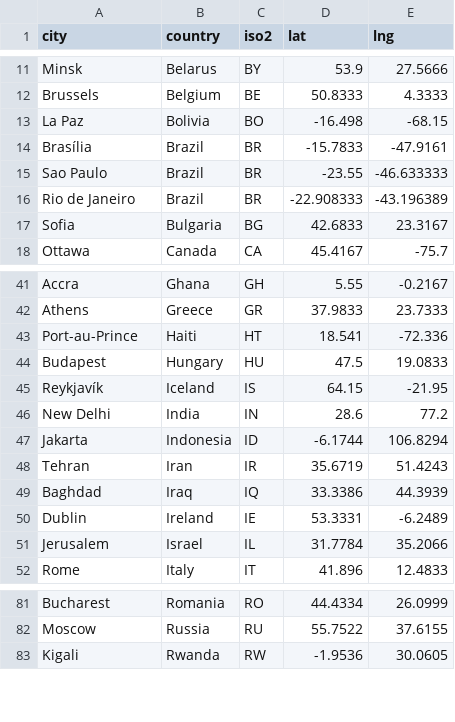
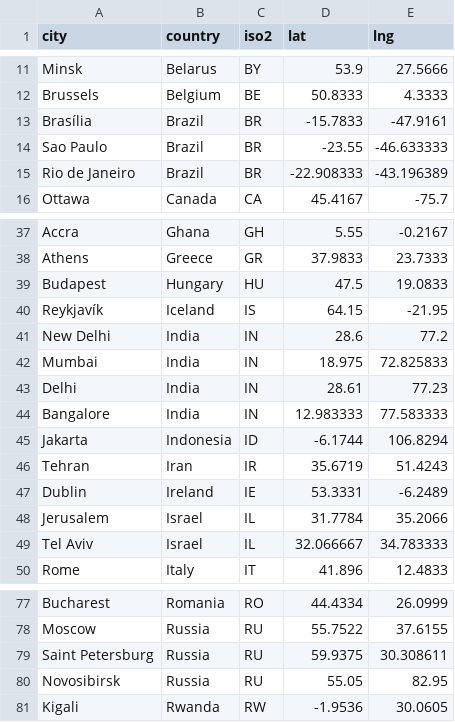
Before and after one commit to WZBSocialScienceCenter/covid19-placesapi, a CSV file: data/cities_edited.csv, drawn as a sheet; only a part is shown, gaps mark what is left out; the diff covers the shown part only.

```diff
--- a/data/cities_edited.csv
+++ b/data/cities_edited.csv
@@ -12,3 +12,2 @@ Minsk,Belarus,BY,53.9,27.5666
 Brussels,Belgium,BE,50.8333,4.3333
-La Paz,Bolivia,BO,-16.498,-68.15
 Brasília,Brazil,BR,-15.7833,-47.9161
@@ -16,3 +15,2 @@ Sao Paulo,Brazil,BR,-23.55,-46.633333
 Rio de Janeiro,Brazil,BR,-22.908333,-43.196389
-Sofia,Bulgaria,BG,42.6833,23.3167
 Ottawa,Canada,CA,45.4167,-75.7
@@ -42,3 +38,2 @@ Accra,Ghana,GH,5.55,-0.2167
 Athens,Greece,GR,37.9833,23.7333
-Port-au-Prince,Haiti,HT,18.541,-72.336
 Budapest,Hungary,HU,47.5,19.0833
@@ -46,7 +41,10 @@ Reykjavík,Iceland,IS,64.15,-21.95
 New Delhi,India,IN,28.6,77.2
+Mumbai,India,IN,18.975,72.825833
+Delhi,India,IN,28.61,77.23
+Bangalore,India,IN,12.983333,77.583333
 Jakarta,Indonesia,ID,-6.1744,106.8294
 Tehran,Iran,IR,35.6719,51.4243
-Baghdad,Iraq,IQ,33.3386,44.3939
 Dublin,Ireland,IE,53.3331,-6.2489
 Jerusalem,Israel,IL,31.7784,35.2066
+Tel Aviv,Israel,IL,32.066667,34.783333
 Rome,Italy,IT,41.896,12.4833
@@ -82,2 +78,4 @@ Bucharest,Romania,RO,44.4334,26.0999
 Moscow,Russia,RU,55.7522,37.6155
+Saint Petersburg,Russia,RU,59.9375,30.308611
+Novosibirsk,Russia,RU,55.05,82.95
 Kigali,Rwanda,RW,-1.9536,30.0605
```
Also changed, not shown: 2 added rows and 5 removed rows elsewhere in this file, 6 other files.
